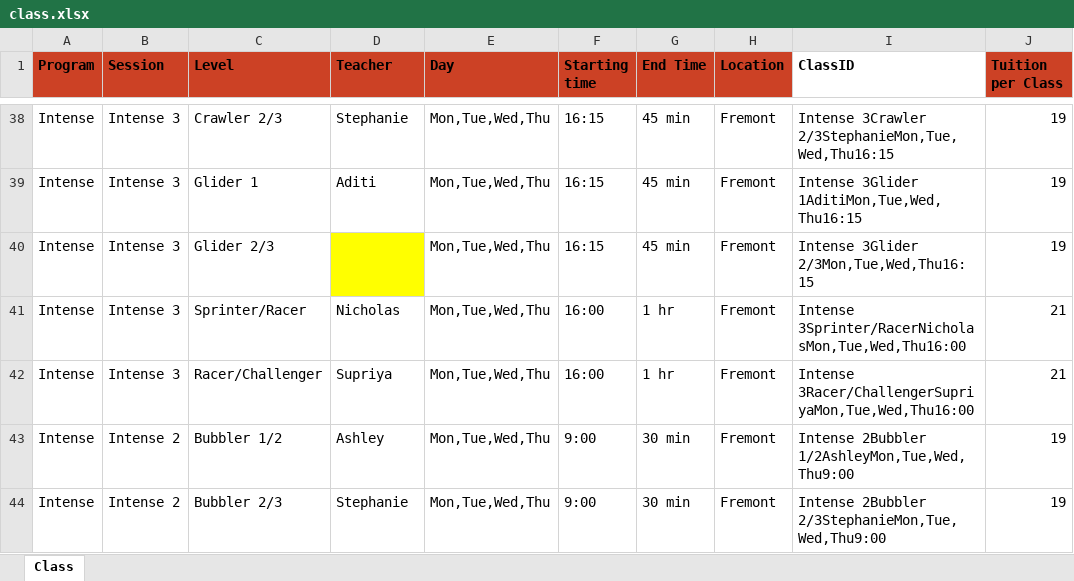
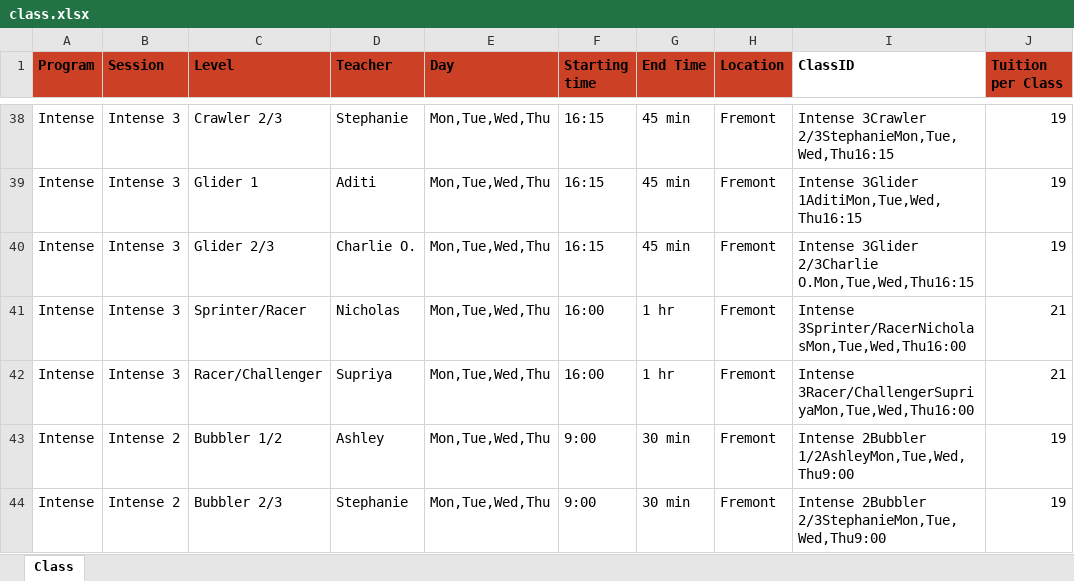
Before and after one commit to lxm218/Edminforce, an Excel workbook: data-transfer/transfer/data/calphi/class.xlsx, sheet Class, drawn as a sheet; only a part is shown, gaps mark what is left out; values as stored, in another font and other column widths than the file's, no borders; the diff names each change by its address in the sheet, - before the commit and + after, or states it on an @@ line.

```diff
--- a/data-transfer/transfer/data/calphi/class.xlsx (sheet Class)
+++ b/data-transfer/transfer/data/calphi/class.xlsx (sheet Class)
-D40 (Teacher): (empty)
+D40 (Teacher): Charlie O.
-D40 fill: #FFFF00
+D40 fill: none
-I40 (ClassID): Intense 3Glider 2/3Mon,Tue,Wed,Thu16:15
+I40 (ClassID): Intense 3Glider 2/3Charlie O.Mon,Tue,Wed,Thu16:15
```
Also changed, not shown: data-transfer/transfer/data/calphi/classLevel.xlsx, data-transfer/transfer/data/calphi/student.xlsx, 5 other files.
